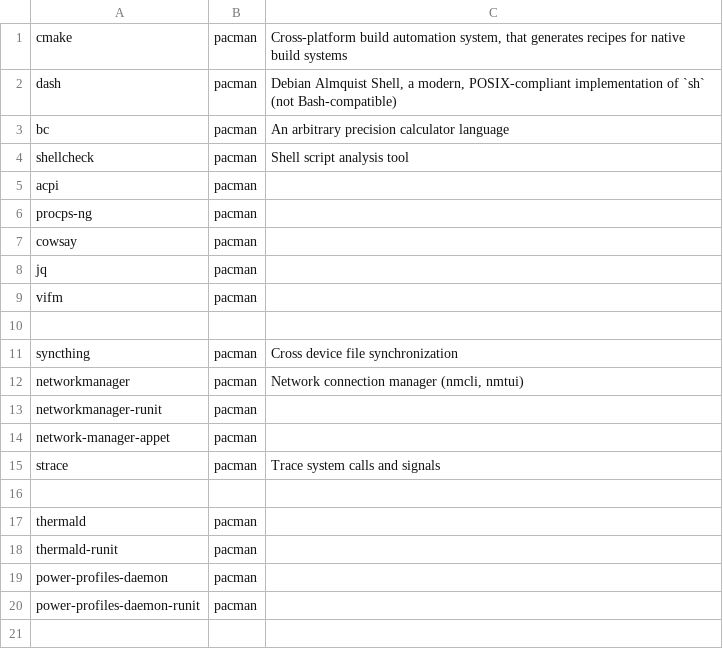
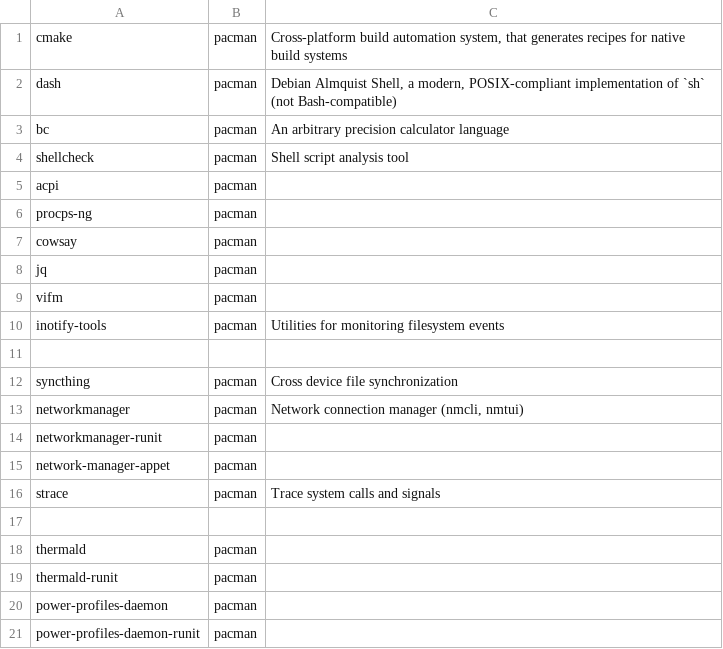
Before and after one commit to andreidmt/dotfiles, a CSV file: modules/@1_core/packages.csv, drawn as a sheet.

Commit message:
feat(@1_core): enhance `yank-fuf` script and add `inotify-tools` package
- Replace `cowsay` with `fancy-log` for improved logging in `yank-fuf`
- Add `inotify-tools` to `packages.csv` for filesystem event monitoring utilities

```diff
--- a/modules/@1_core/packages.csv
+++ b/modules/@1_core/packages.csv
@@ -9,2 +9,3 @@ jq, pacman, ""
 vifm, pacman, ""
+inotify-tools, pacman, "Utilities for monitoring filesystem events"
 
```
Also changed, not shown: 1 other file.
